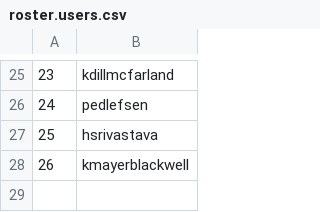
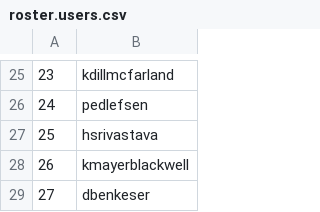
Before and after one commit to FredHutch/seatrac-hackday-2023, a CSV file: roster.users.csv, drawn as a sheet; only a part is shown, gaps mark what is left out.

Commit message:
Updated roster

```diff
--- a/roster.users.csv
+++ b/roster.users.csv
@@ -28 +28,2 @@
 26,kmayerblackwell
+27,dbenkeser
```
